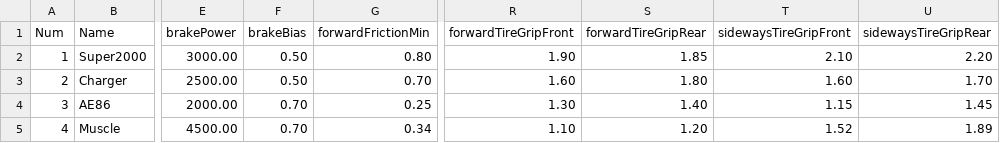
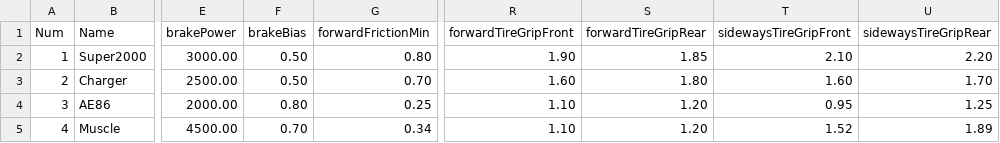
Before and after one commit to PrefabMan36/Project_Racing, a CSV file: Assets/StreamingAssets/CSV/Car_Wheels.csv, drawn as a sheet; only a part is shown, gaps mark what is left out; the diff names each change by its address in the sheet, - before the commit and + after, or states it on an @@ line.

```diff
--- a/Assets/StreamingAssets/CSV/Car_Wheels.csv
+++ b/Assets/StreamingAssets/CSV/Car_Wheels.csv
-F4 (brakeBias): 0.70
+F4 (brakeBias): 0.80
-R4 (forwardTireGripFront): 1.30
+R4 (forwardTireGripFront): 1.10
-S4 (forwardTireGripRear): 1.40
+S4 (forwardTireGripRear): 1.20
-T4 (sidewaysTireGripFront): 1.15
+T4 (sidewaysTireGripFront): 0.95
-U4 (sidewaysTireGripRear): 1.45
+U4 (sidewaysTireGripRear): 1.25
```
Also changed, not shown: Assets/StreamingAssets/CSV/Car_spec.csv, 35 other files.
